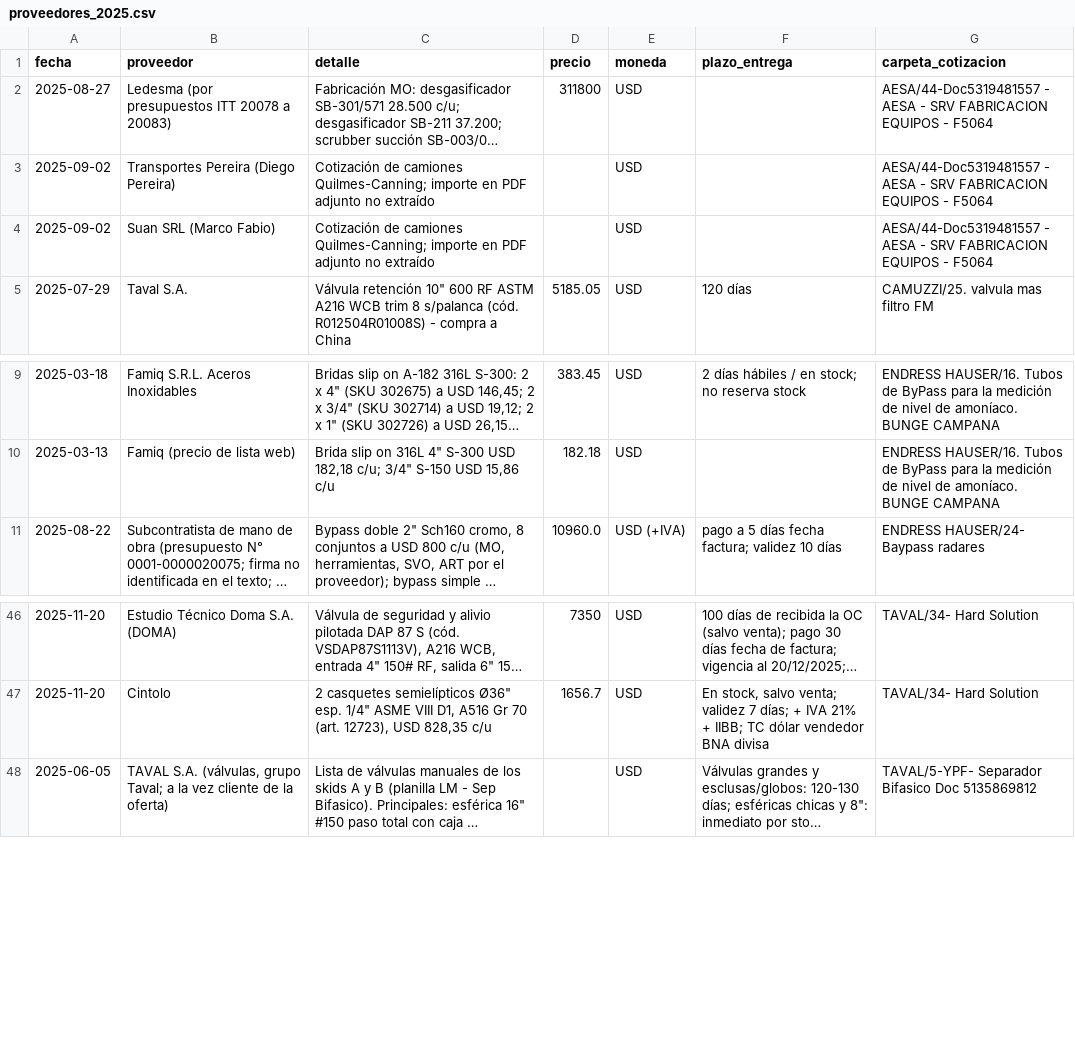
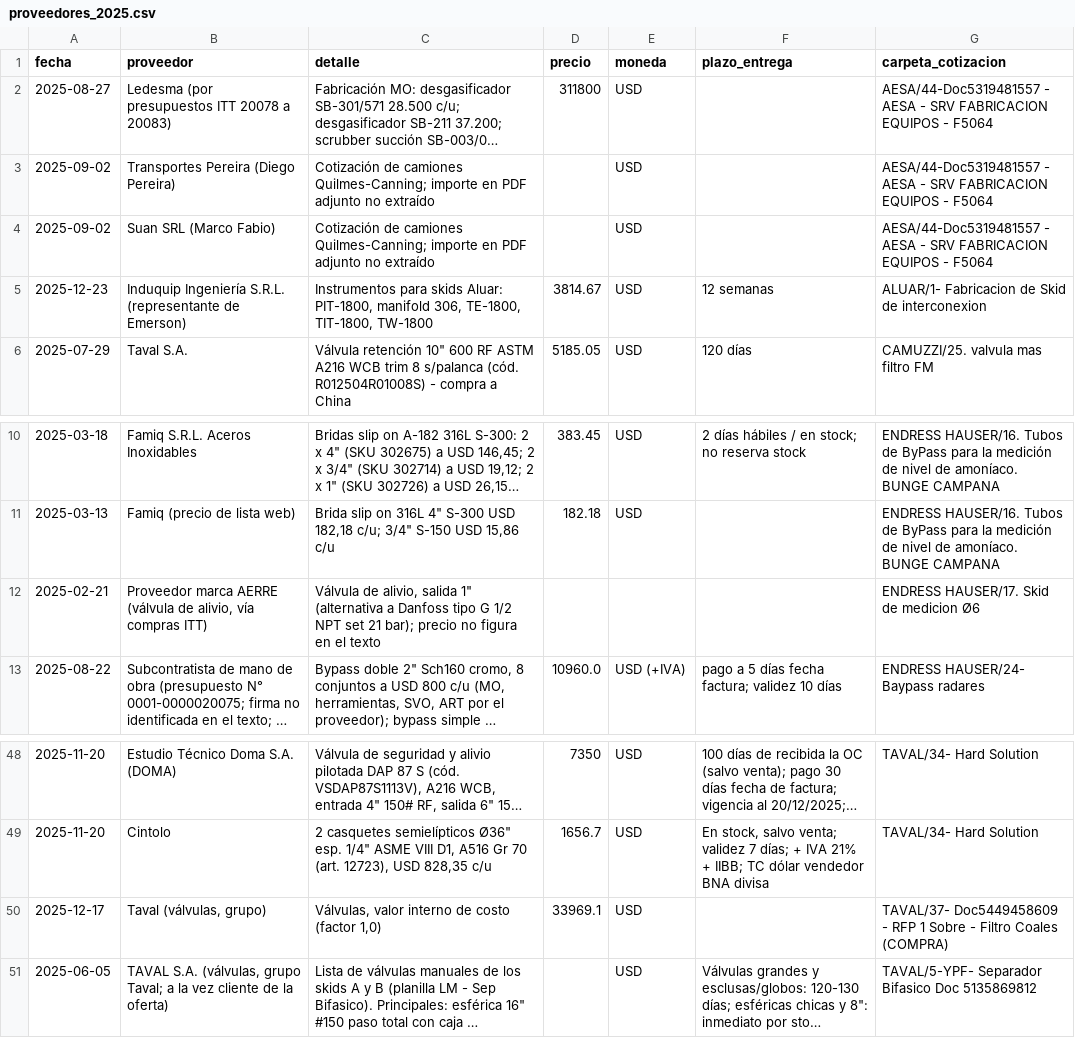
Before and after one commit to ricardoalvarezu2-cyber/cotizador-itt-2.0, a CSV file: conocimiento/precios/proveedores_2025.csv, drawn as a sheet; only a part is shown, gaps mark what is left out; long unchanged cells end in …; the diff names each change by its address in the sheet, - before the commit and + after, or states it on an @@ line.

```diff
--- a/conocimiento/precios/proveedores_2025.csv
+++ b/conocimiento/precios/proveedores_2025.csv
+row 5: 2025-12-23 | Induquip Ingeniería S.R.L. (representante de Emerson) | Instrumentos para skids Aluar: PIT-1800, manifold 306, TE-1800, TIT-1800, TW-1800 | 3814.67 | USD | 12 semanas | ALUAR/1- Fabricacion de Skid de interconexion
+row 12: 2025-02-21 | Proveedor marca AERRE (válvula de alivio, vía compras ITT) | Válvula de alivio, salida 1" (alternativa a Danfoss tipo G 1/2 NPT set 21 bar); precio no figura en el texto |  |  |  | ENDRESS HAUSER/17. Skid de medicion Ø6
+row 50: 2025-12-17 | Taval (válvulas, grupo) | Válvulas, valor interno de costo (factor 1,0) | 33969.1 | USD |  | TAVAL/37- Doc5449458609 - RFP 1 Sobre - Filtro Coales (COMPRA)
```
Also changed, not shown: conocimiento/comercial/cotizaciones_2025.csv, conocimiento/comercial/cotizaciones_2025_items.csv, 14 other files.
